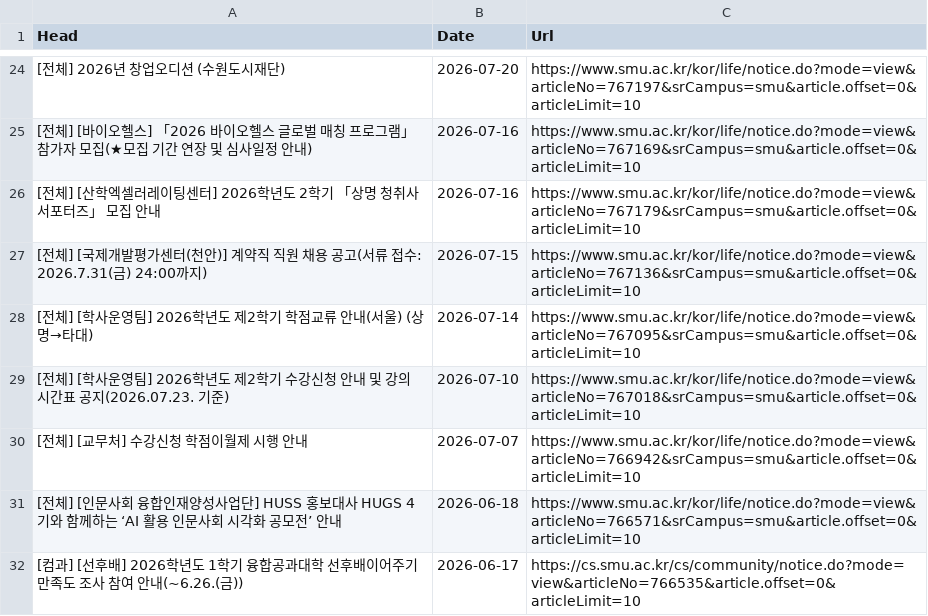
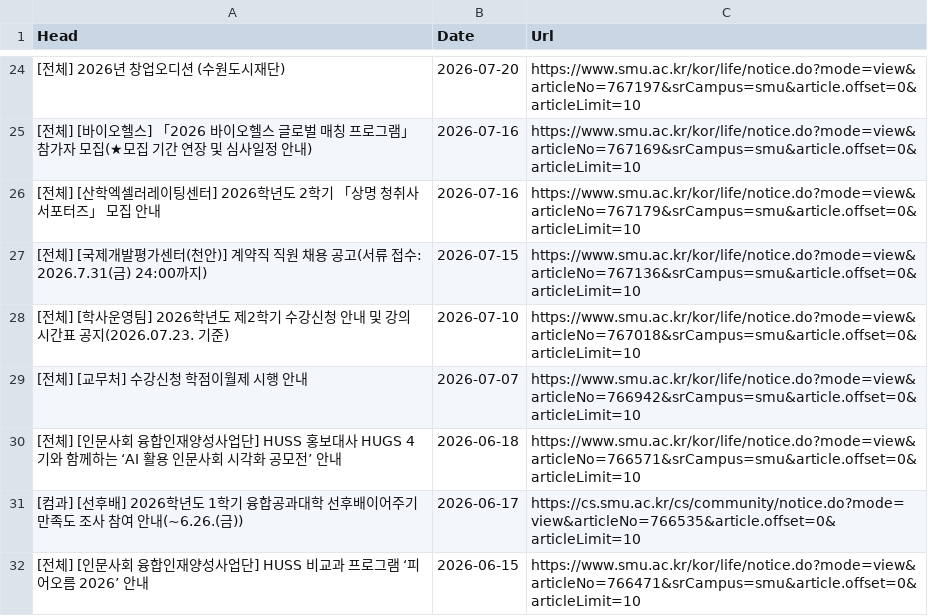
Before and after one commit to sondg921/SMU_Notice, a CSV file: notice.csv, drawn as a sheet; only a part is shown, gaps mark what is left out; the shorter side is filled out with more unchanged rows.

```diff
--- a/notice.csv
+++ b/notice.csv
@@ -27,3 +27,2 @@
 [전체] [국제개발평가센터(천안)] 계약직 직원 채용 공고(서류 접수: 2026.7.31(금) 24:00까지),2026-07-15,https://www.smu.ac.kr/kor/life/notice.do?mode=view&articleNo=767136&srCampus=smu&article.offset=0&articleLimit=10
-[전체] [학사운영팀] 2026학년도 제2학기 학점교류 안내(서울) (상명→타대),2026-07-14,https://www.smu.ac.kr/kor/life/notice.do?mode=view&articleNo=767095&srCampus=smu&article.offset=0&articleLimit=10
 [전체] [학사운영팀] 2026학년도 제2학기 수강신청 안내 및 강의시간표 공지(2026.07.23. 기준),2026-07-10,https://www.smu.ac.kr/kor/life/notice.do?mode=view&articleNo=767018&srCampus=smu&article.offset=0&articleLimit=10
```
Also changed, not shown: 1 other file.
